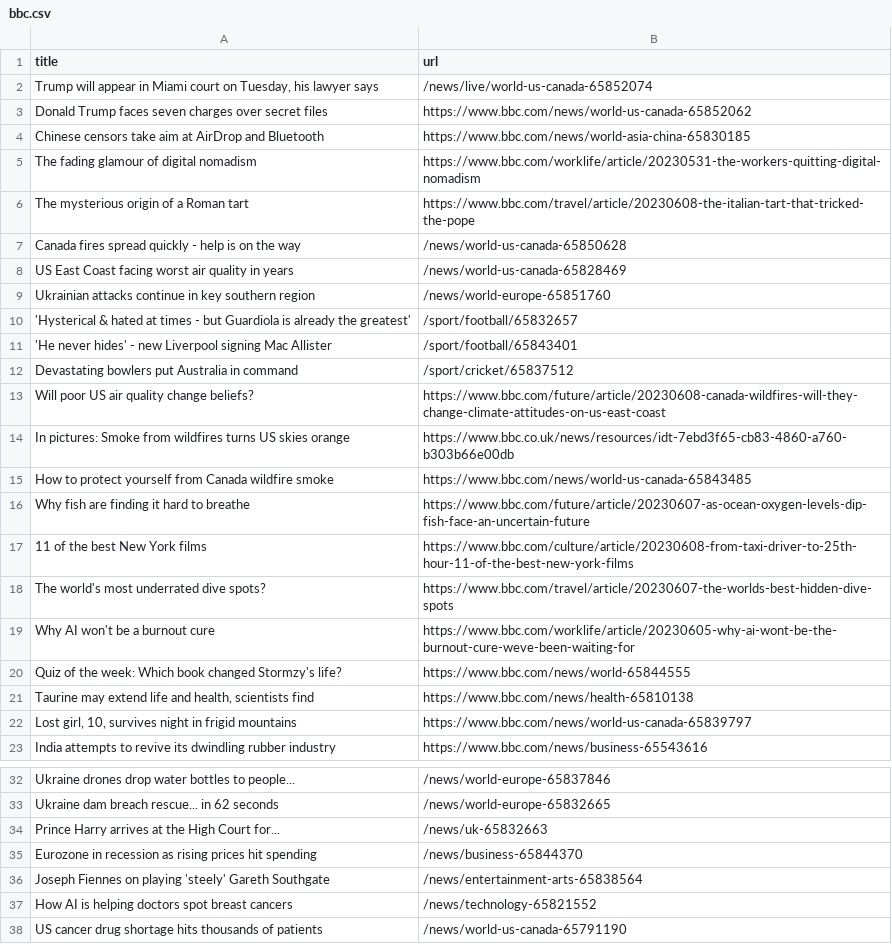
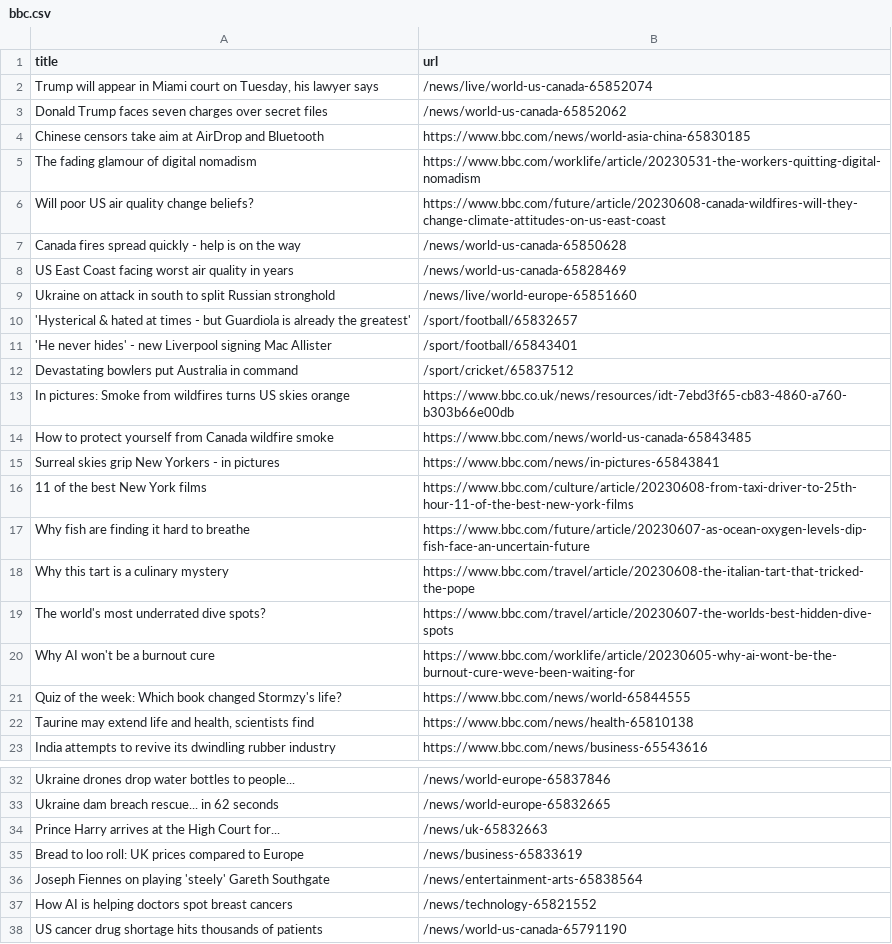
Before and after one commit to vlsachdev/automatic-scraper-bbc, a CSV file: bbc.csv, drawn as a sheet; only a part is shown, gaps mark what is left out.

```diff
--- a/bbc.csv
+++ b/bbc.csv
@@ -2,9 +2,9 @@ title,url
 "Trump will appear in Miami court on Tuesday, his lawyer says",/news/live/world-us-canada-65852074
-Donald Trump faces seven charges over secret files,https://www.bbc.com/news/world-us-canada-65852062
+Donald Trump faces seven charges over secret files,/news/world-us-canada-65852062
 Chinese censors take aim at AirDrop and Bluetooth,https://www.bbc.com/news/world-asia-china-65830185
 The fading glamour of digital nomadism,https://www.bbc.com/worklife/article/20230531-the-workers-quitting-digital-nomadism
-The mysterious origin of a Roman tart,https://www.bbc.com/travel/article/20230608-the-italian-tart-that-tricked-the-pope
+Will poor US air quality change beliefs?,https://www.bbc.com/future/article/20230608-canada-wildfires-will-they-change-climate-attitudes-on-us-east-coast
 Canada fires spread quickly - help is on the way,/news/world-us-canada-65850628
 US East Coast facing worst air quality in years,/news/world-us-canada-65828469
-Ukrainian attacks continue in key southern region,/news/world-europe-65851760
+Ukraine on attack in south to split Russian stronghold,/news/live/world-europe-65851660
 'Hysterical & hated at times - but Guardiola is already the greatest',/sport/football/65832657
@@ -12,7 +12,8 @@ Ukrainian attacks continue in key southern region,/news/world-europe-65851760
 Devastating bowlers put Australia in command,/sport/cricket/65837512
-Will poor US air quality change beliefs?,https://www.bbc.com/future/article/20230608-canada-wildfires-will-they-change-climate-attitudes-on-us-east-coast
 In pictures: Smoke from wildfires turns US skies orange,https://www.bbc.co.uk/news/resources/idt-7ebd3f65-cb83-4860-a760-b303b66e00db
 How to protect yourself from Canada wildfire smoke,https://www.bbc.com/news/world-us-canada-65843485
+Surreal skies grip New Yorkers - in pictures,https://www.bbc.com/news/in-pictures-65843841
+11 of the best New York films,https://www.bbc.com/culture/article/20230608-from-taxi-driver-to-25th-hour-11-of-the-best-new-york-films
 Why fish are finding it hard to breathe,https://www.bbc.com/future/article/20230607-as-ocean-oxygen-levels-dip-fish-face-an-uncertain-future
-11 of the best New York films,https://www.bbc.com/culture/article/20230608-from-taxi-driver-to-25th-hour-11-of-the-best-new-york-films
+Why this tart is a culinary mystery,https://www.bbc.com/travel/article/20230608-the-italian-tart-that-tricked-the-pope
 The world's most underrated dive spots?,https://www.bbc.com/travel/article/20230607-the-worlds-best-hidden-dive-spots
@@ -21,3 +22,2 @@ Quiz of the week: Which book changed Stormzy's life?,https://www.bbc.com/news/wo
 "Taurine may extend life and health, scientists find",https://www.bbc.com/news/health-65810138
-"Lost girl, 10, survives night in frigid mountains",https://www.bbc.com/news/world-us-canada-65839797
 India attempts to revive its dwindling rubber industry,https://www.bbc.com/news/business-65543616
@@ -34,3 +34,3 @@ Ukraine dam breach rescue... in 62 seconds,/news/world-europe-65832665
 Prince Harry arrives at the High Court for...,/news/uk-65832663
-Eurozone in recession as rising prices hit spending,/news/business-65844370
+Bread to loo roll: UK prices compared to Europe,/news/business-65833619
 Joseph Fiennes on playing 'steely' Gareth Southgate,/news/entertainment-arts-65838564
```
